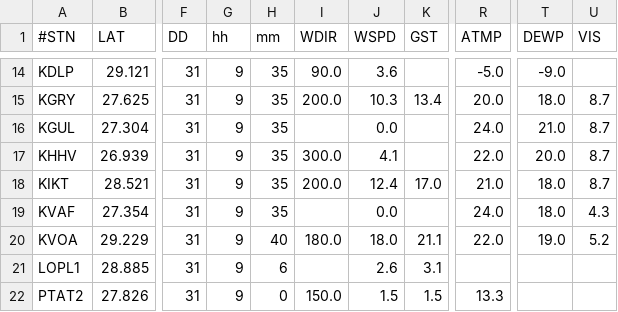
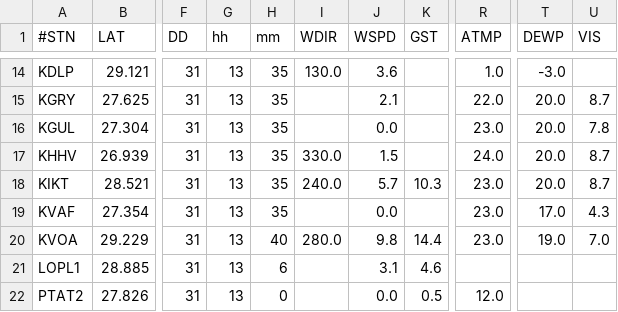
Before and after one commit to otwn/Geospatial-Data-Analysis, a CSV file: latest_observation/latest_obs_gulfofmexico.csv, drawn as a sheet; only a part is shown, gaps mark what is left out; the diff covers the shown part only; the diff names each change by its address in the sheet, - before the commit and + after, or states it on an @@ line.

```diff
--- a/latest_observation/latest_obs_gulfofmexico.csv
+++ b/latest_observation/latest_obs_gulfofmexico.csv
-G14:G22 (hh): 9
+G14:G22 (hh): 13
-I14 (WDIR): 90.0
+I14 (WDIR): 130.0
-R14 (ATMP): -5.0
+R14 (ATMP): 1.0
-T14 (DEWP): -9.0
+T14 (DEWP): -3.0
-I15 (WDIR): 200.0
+I15 (WDIR): (empty)
-J15 (WSPD): 10.3
+J15 (WSPD): 2.1
-K15 (GST): 13.4
+K15 (GST): (empty)
-R15 (ATMP): 20.0
+R15 (ATMP): 22.0
-T15 (DEWP): 18.0
+T15 (DEWP): 20.0
-R16 (ATMP): 24.0
+R16 (ATMP): 23.0
-T16 (DEWP): 21.0
+T16 (DEWP): 20.0
-U16 (VIS): 8.7
+U16 (VIS): 7.8
-I17 (WDIR): 300.0
+I17 (WDIR): 330.0
-J17 (WSPD): 4.1
+J17 (WSPD): 1.5
-R17 (ATMP): 22.0
+R17 (ATMP): 24.0
-I18 (WDIR): 200.0
+I18 (WDIR): 240.0
-J18 (WSPD): 12.4
+J18 (WSPD): 5.7
-K18 (GST): 17.0
+K18 (GST): 10.3
-R18 (ATMP): 21.0
+R18 (ATMP): 23.0
-T18 (DEWP): 18.0
+T18 (DEWP): 20.0
-R19 (ATMP): 24.0
+R19 (ATMP): 23.0
-T19 (DEWP): 18.0
+T19 (DEWP): 17.0
-I20 (WDIR): 180.0
+I20 (WDIR): 280.0
-J20 (WSPD): 18.0
+J20 (WSPD): 9.8
-K20 (GST): 21.1
+K20 (GST): 14.4
-R20 (ATMP): 22.0
+R20 (ATMP): 23.0
-U20 (VIS): 5.2
+U20 (VIS): 7.0
-J21 (WSPD): 2.6
+J21 (WSPD): 3.1
-K21 (GST): 3.1
+K21 (GST): 4.6
-I22 (WDIR): 150.0
+I22 (WDIR): (empty)
-J22 (WSPD): 1.5
+J22 (WSPD): 0.0
-K22 (GST): 1.5
+K22 (GST): 0.5
-R22 (ATMP): 13.3
+R22 (ATMP): 12.0
```
Also changed, not shown: 84 edited cells elsewhere in this file.
